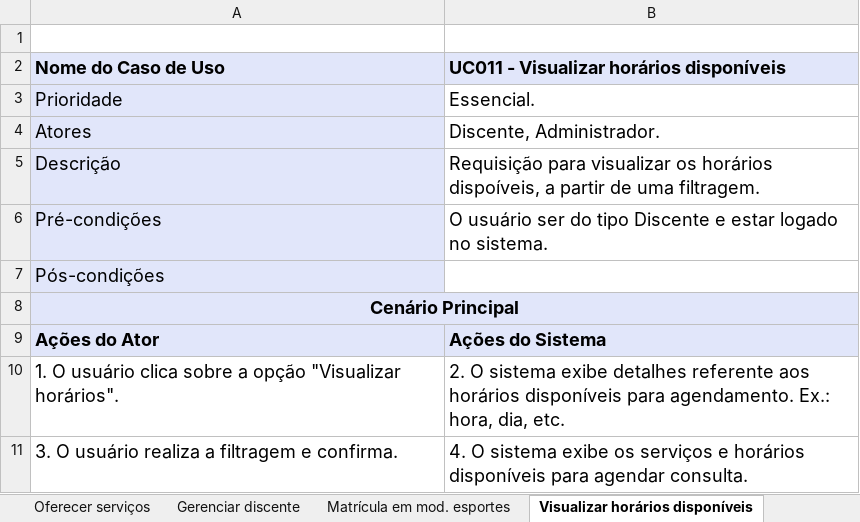
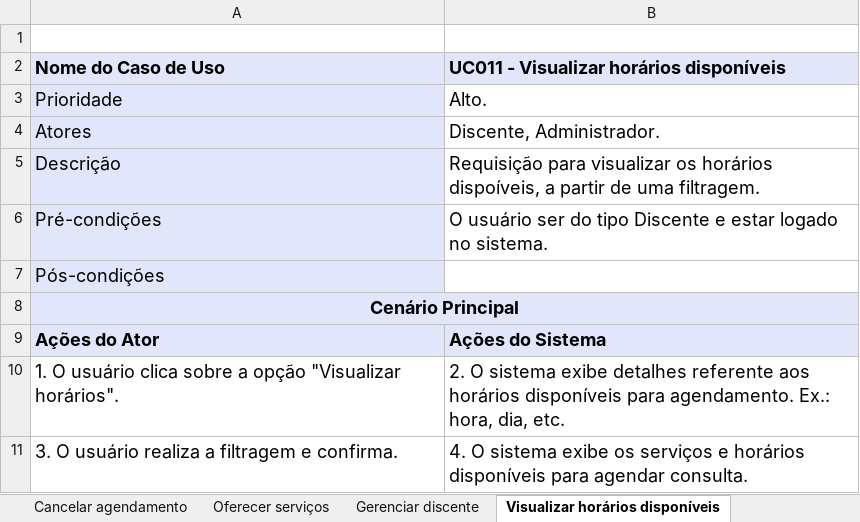
Before and after one commit to liviabeatrizml/sistema-asa, an Excel workbook: Artefatos/Modelagem/Detalhamento_de_Caso_de_Uso.xlsx, sheet Visualizar horários disponíveis, drawn as a sheet; values as stored, in another font and other column widths than the file's, no borders; the diff names each change by its address in the sheet, - before the commit and + after, or states it on an @@ line.

```diff
--- a/Artefatos/Modelagem/Detalhamento_de_Caso_de_Uso.xlsx (sheet Visualizar horários disponíveis)
+++ b/Artefatos/Modelagem/Detalhamento_de_Caso_de_Uso.xlsx (sheet Visualizar horários disponíveis)
-sheet tab: Matrícula em mod. esportes
-B3: Essencial.
+B3: Alto.
```
Also changed, not shown: sheet Oferecer serviços, sheet Disponibilizar opções, sheet Confirmar agendamento, sheet Cadastrar informações serviço, sheet Gerenciar discente, sheet Notificar confirmação, 7 more sheets, other sheet tabs, 1 other file.
